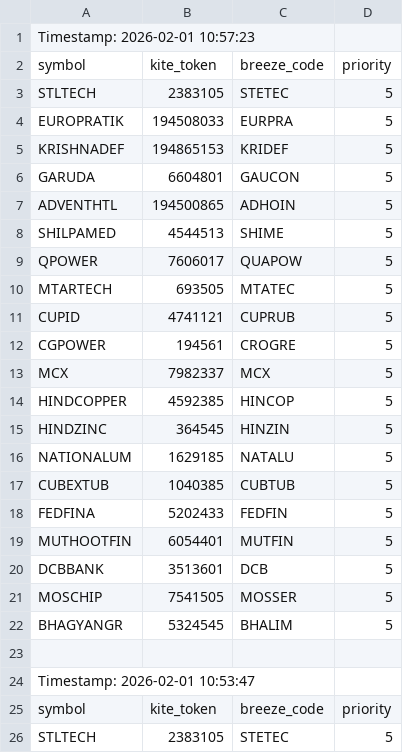
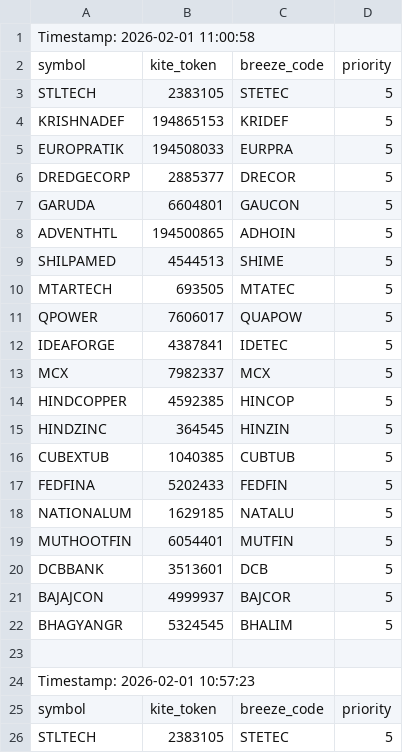
Before and after one commit to sathish-nallamuthu/csv-publisher, a CSV file: input_data.csv, drawn as a sheet; only a part is shown; the shorter side is filled out with more unchanged rows; the diff names each change by its address in the sheet, - before the commit and + after, or states it on an @@ line.

```diff
--- a/input_data.csv
+++ b/input_data.csv
+row 1: Timestamp: 2026-02-01 11:00:58
+row 2: symbol | kite_token | breeze_code | priority
+row 3: STLTECH | 2383105 | STETEC | 5
+row 4: KRISHNADEF | 194865153 | KRIDEF | 5
+row 5: EUROPRATIK | 194508033 | EURPRA | 5
+row 6: DREDGECORP | 2885377 | DRECOR | 5
+row 7: GARUDA | 6604801 | GAUCON | 5
+row 8: ADVENTHTL | 194500865 | ADHOIN | 5
+row 9: SHILPAMED | 4544513 | SHIME | 5
+row 10: MTARTECH | 693505 | MTATEC | 5
+row 11: QPOWER | 7606017 | QUAPOW | 5
+row 12: IDEAFORGE | 4387841 | IDETEC | 5
+row 13: MCX | 7982337 | MCX | 5
+row 14: HINDCOPPER | 4592385 | HINCOP | 5
+row 15: HINDZINC | 364545 | HINZIN | 5
+row 16: CUBEXTUB | 1040385 | CUBTUB | 5
+row 17: FEDFINA | 5202433 | FEDFIN | 5
+row 18: NATIONALUM | 1629185 | NATALU | 5
+row 19: MUTHOOTFIN | 6054401 | MUTFIN | 5
+row 20: DCBBANK | 3513601 | DCB | 5
+row 21: BAJAJCON | 4999937 | BAJCOR | 5
+row 22: BHAGYANGR | 5324545 | BHALIM | 5
+row 23: (empty)
```
Also changed, not shown: rsi_data_high.csv, rsi_data_low.csv.
